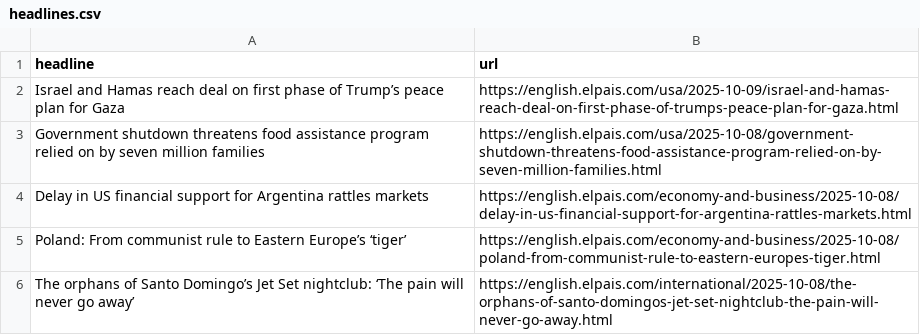
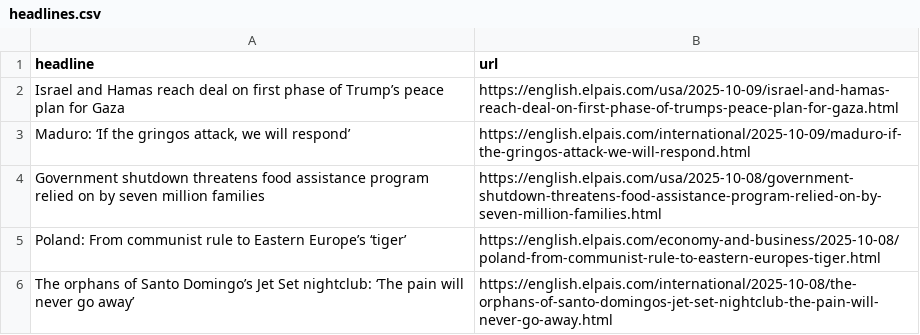
Before and after one commit to dimitriselaf/el-pais-autoscraper, a CSV file: headlines.csv, drawn as a sheet; only a part is shown.

```diff
--- a/headlines.csv
+++ b/headlines.csv
@@ -2,4 +2,4 @@ headline,url
 Israel and Hamas reach deal on first phase of Trump’s peace plan for Gaza,https://english.elpais.com/usa/2025-10-09/israel-and-hamas-reach-deal-on-first-phase-of-trumps-peace-plan-for-gaza.html
+"Maduro: ‘If the gringos attack, we will respond’",https://english.elpais.com/international/2025-10-09/maduro-if-the-gringos-attack-we-will-respond.html
 Government shutdown threatens food assistance program relied on by seven million families ,https://english.elpais.com/usa/2025-10-08/government-shutdown-threatens-food-assistance-program-relied-on-by-seven-million-families.html
-Delay in US financial support for Argentina rattles markets,https://english.elpais.com/economy-and-business/2025-10-08/delay-in-us-financial-support-for-argentina-rattles-markets.html
 Poland: From communist rule to Eastern Europe’s ‘tiger’,https://english.elpais.com/economy-and-business/2025-10-08/poland-from-communist-rule-to-eastern-europes-tiger.html
```
